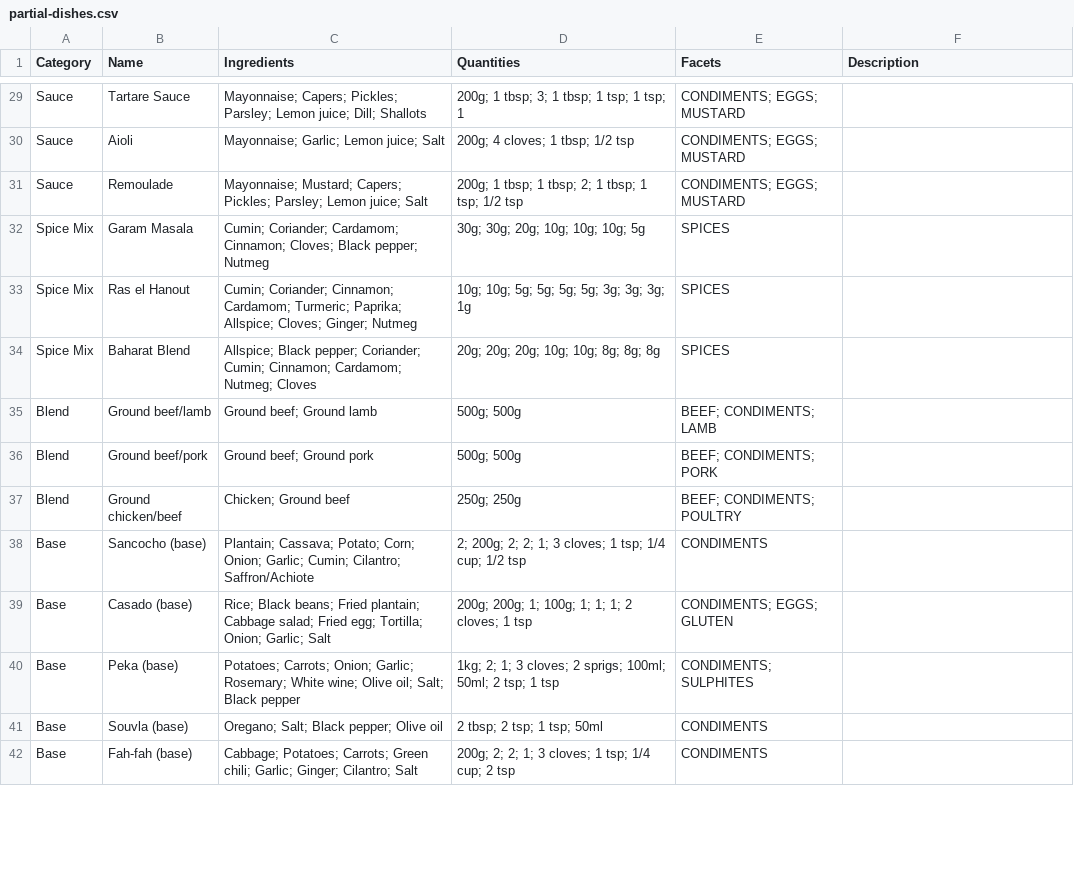
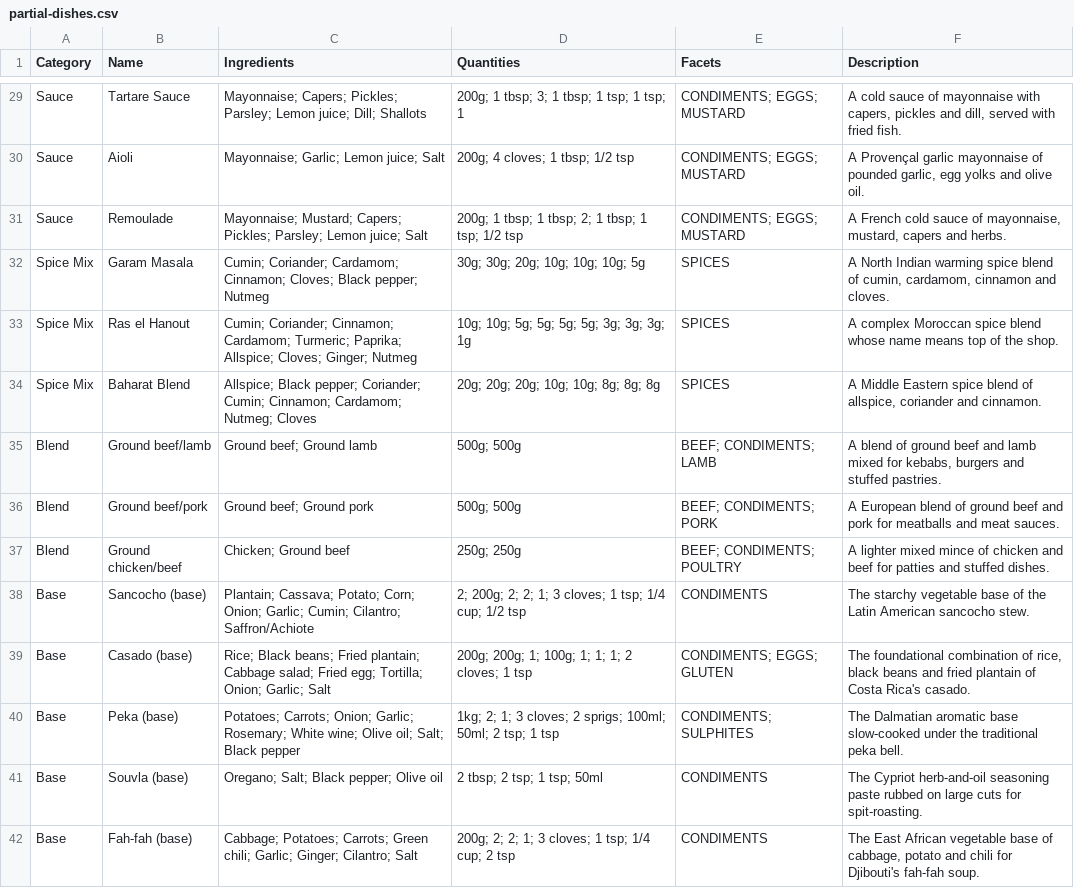
Before and after one commit to Regira/Regira-PIM-Backend, a CSV file: app/PIM.DataGenerator/Assets/partial-dishes.csv, drawn as a sheet; only a part is shown, gaps mark what is left out; the diff covers the shown part only; the diff names each change by its address in the sheet, - before the commit and + after, or states it on an @@ line.

```diff
--- a/app/PIM.DataGenerator/Assets/partial-dishes.csv
+++ b/app/PIM.DataGenerator/Assets/partial-dishes.csv
-F29 (Description): (empty)
+F29 (Description): A cold sauce of mayonnaise with capers, pickles and dill, served with fried fish.
-F30 (Description): (empty)
+F30 (Description): A Provençal garlic mayonnaise of pounded garlic, egg yolks and olive oil.
-F31 (Description): (empty)
+F31 (Description): A French cold sauce of mayonnaise, mustard, capers and herbs.
-F32 (Description): (empty)
+F32 (Description): A North Indian warming spice blend of cumin, cardamom, cinnamon and cloves.
-F33 (Description): (empty)
+F33 (Description): A complex Moroccan spice blend whose name means top of the shop.
-F34 (Description): (empty)
+F34 (Description): A Middle Eastern spice blend of allspice, coriander and cinnamon.
-F35 (Description): (empty)
+F35 (Description): A blend of ground beef and lamb mixed for kebabs, burgers and stuffed pastries.
-F36 (Description): (empty)
+F36 (Description): A European blend of ground beef and pork for meatballs and meat sauces.
-F37 (Description): (empty)
+F37 (Description): A lighter mixed mince of chicken and beef for patties and stuffed dishes.
-F38 (Description): (empty)
+F38 (Description): The starchy vegetable base of the Latin American sancocho stew.
-F39 (Description): (empty)
+F39 (Description): The foundational combination of rice, black beans and fried plantain of Costa Rica's casado.
-F40 (Description): (empty)
+F40 (Description): The Dalmatian aromatic base slow-cooked under the traditional peka bell.
-F41 (Description): (empty)
+F41 (Description): The Cypriot herb-and-oil seasoning paste rubbed on large cuts for spit-roasting.
-F42 (Description): (empty)
+F42 (Description): The East African vegetable base of cabbage, potato and chili for Djibouti's fah-fah soup.
```
Also changed, not shown: 45 edited cells elsewhere in this file, 2 other files.
